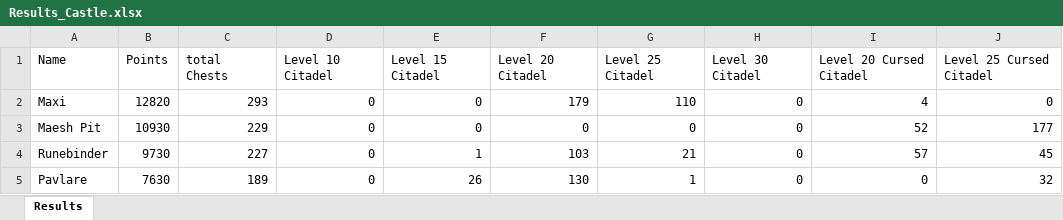
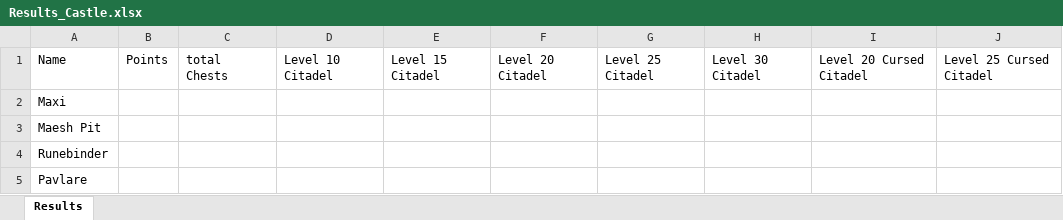
Before and after one commit to abdulraoufsuliman-ctrl/Chest_Tracker, an Excel workbook: Results_Castle.xlsx, sheet Results, drawn as a sheet; only a part is shown; values as stored, in another font and other column widths than the file's, no borders; conditional formats not drawn; the diff covers the shown part only; the diff names each change by its address in the sheet, - before the commit and + after, or states it on an @@ line.

Commit message:
Add files via upload

```diff
--- a/Results_Castle.xlsx (sheet Results)
+++ b/Results_Castle.xlsx (sheet Results)
-B2: 12820
+B2: (empty)
-C2: 293
+C2: (empty)
-D2:D5: 0
+D2:D5: (empty)
-E2:E3: 0
+E2:E3: (empty)
-F2: 179
+F2: (empty)
-G2: 110
+G2: (empty)
-H2:H5: 0
+H2:H5: (empty)
-I2: 4
+I2: (empty)
-J2: 0
+J2: (empty)
-B3: 10930
+B3: (empty)
-C3: 229
+C3: (empty)
-F3: 0
+F3: (empty)
-G3: 0
+G3: (empty)
-I3: 52
+I3: (empty)
-J3: 177
+J3: (empty)
-B4: 9730
+B4: (empty)
-C4: 227
+C4: (empty)
-E4: 1
+E4: (empty)
-F4: 103
+F4: (empty)
-G4: 21
+G4: (empty)
-I4: 57
+I4: (empty)
-J4: 45
+J4: (empty)
-B5: 7630
+B5: (empty)
-C5: 189
+C5: (empty)
-E5: 26
+E5: (empty)
-F5: 130
+F5: (empty)
-G5: 1
+G5: (empty)
-I5: 0
+I5: (empty)
-J5: 32
+J5: (empty)
```
Also changed, not shown: 855 edited cells elsewhere in this sheet.
